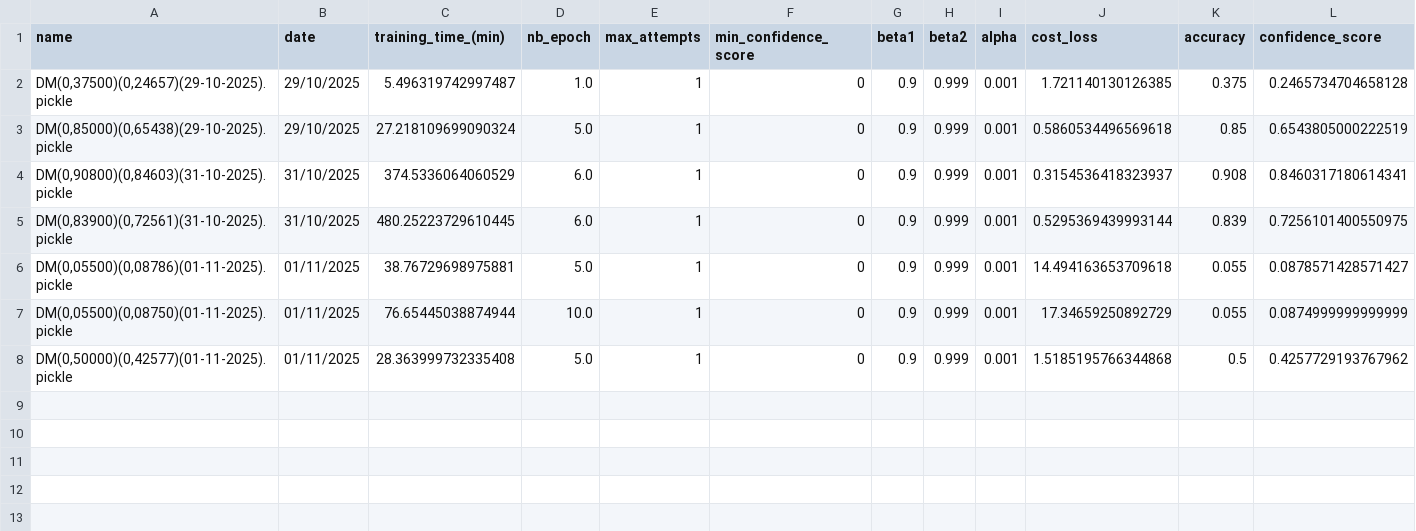
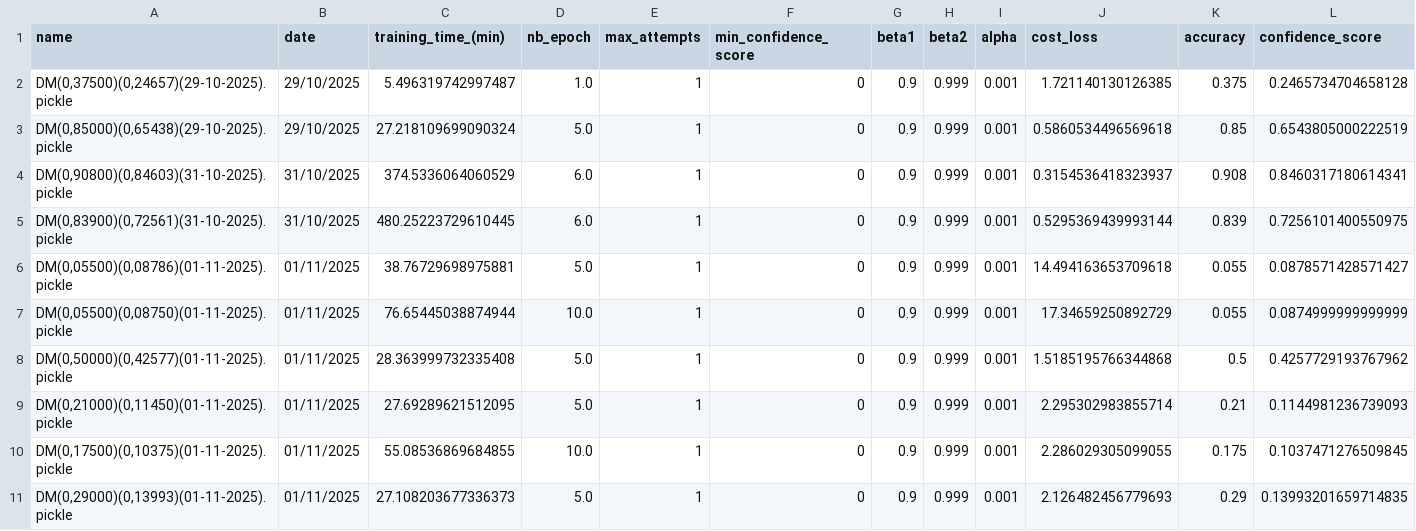
Before and after one commit to minicube707/python--AI, a CSV file: Convolutional Neural Network/ConvDigit/Package M-NIST Digit2/LogBook/model_logbook.csv, drawn as a sheet; only a part is shown; rows hold the shown columns only; the diff names each change by its address in the sheet, - before the commit and + after, or states it on an @@ line.

Commit message:
New Model

```diff
--- a/Convolutional Neural Network/ConvDigit/Package M-NIST Digit2/LogBook/model_logbook.csv
+++ b/Convolutional Neural Network/ConvDigit/Package M-NIST Digit2/LogBook/model_logbook.csv
+row 9: DM(0,21000)(0,11450)(01-11-2025).pickle | 01/11/2025 | 27.69289621512095 | 5.0 | 1 | 0 | 0.9 | 0.999 | 0.001 | 2.295302983855714 | 0.21 | 0.1144981236739093
+row 10: DM(0,17500)(0,10375)(01-11-2025).pickle | 01/11/2025 | 55.08536869684855 | 10.0 | 1 | 0 | 0.9 | 0.999 | 0.001 | 2.286029305099055 | 0.175 | 0.1037471276509845
+row 11: DM(0,29000)(0,13993)(01-11-2025).pickle | 01/11/2025 | 27.108203677336373 | 5.0 | 1 | 0 | 0.9 | 0.999 | 0.001 | 2.126482456779693 | 0.29 | 0.13993201659714835
```
Also changed, not shown: 3 other files.
